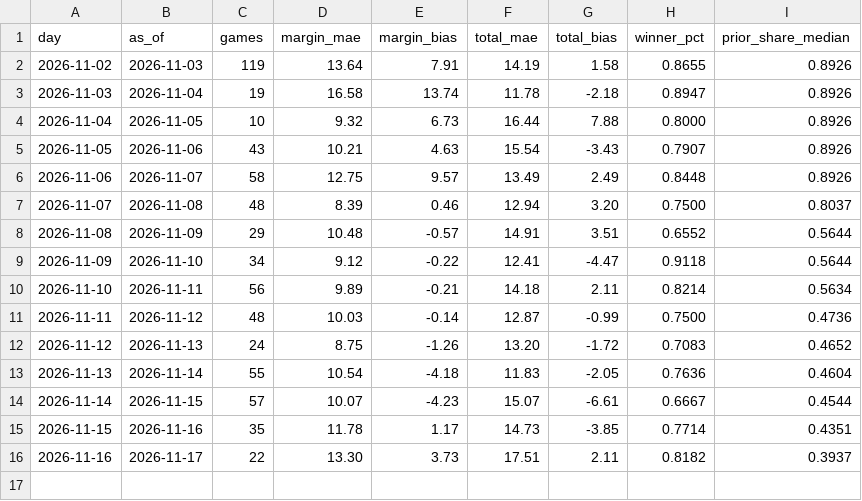
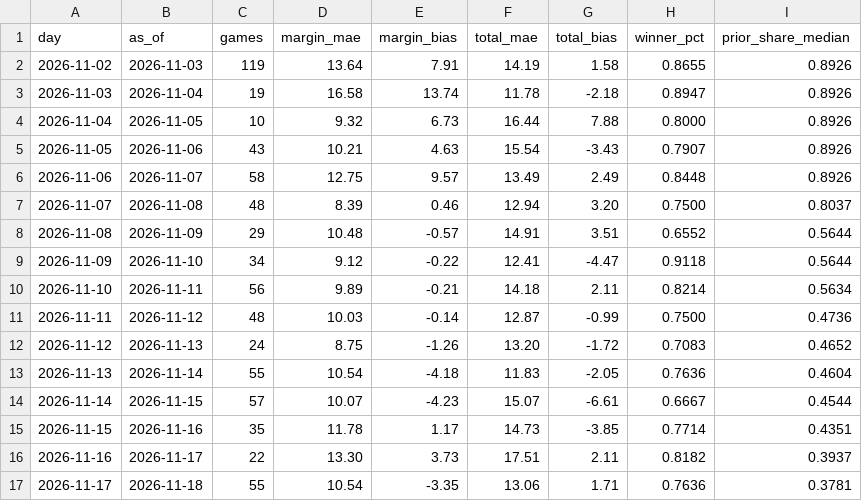
Before and after one commit to cooperross399/cbb-betting-lab, a CSV file: nightly_learning_history.csv, drawn as a sheet; the diff names each change by its address in the sheet, - before the commit and + after, or states it on an @@ line.

```diff
--- a/nightly_learning_history.csv
+++ b/nightly_learning_history.csv
+row 17: 2026-11-17 | 2026-11-18 | 55 | 10.54 | -3.35 | 13.06 | 1.71 | 0.7636 | 0.3781
```
Also changed, not shown: 11 other files.
